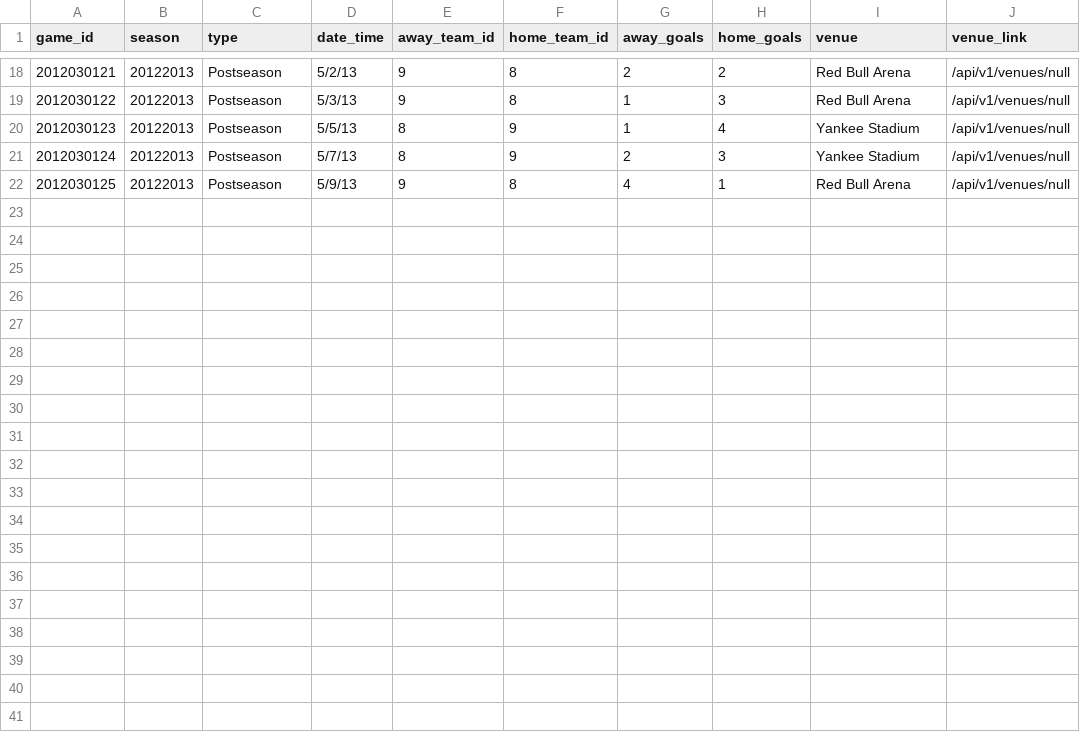
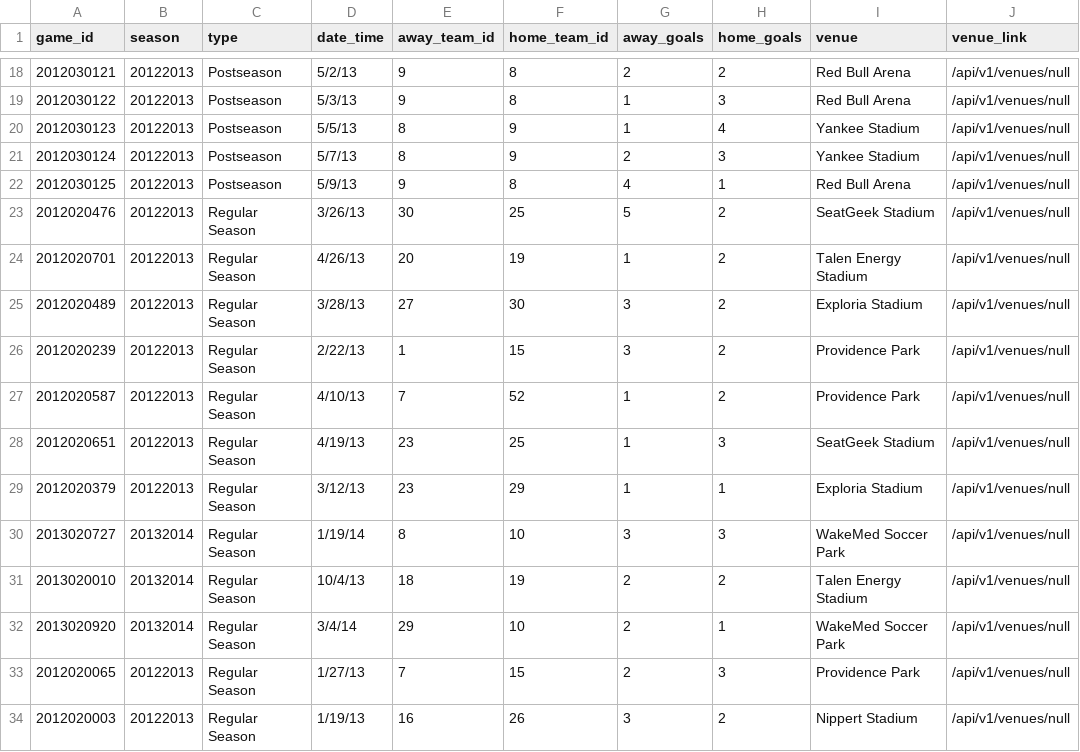
Before and after one commit to Maxwell-Baird/futbol, a CSV file: data/games_truncated.csv, drawn as a sheet; only a part is shown, gaps mark what is left out; the diff names each change by its address in the sheet, - before the commit and + after, or states it on an @@ line.

Commit message:
refactored our test to use a new data set

```diff
--- a/data/games_truncated.csv
+++ b/data/games_truncated.csv
+row 23: 2012020476 | 20122013 | Regular Season | 3/26/13 | 30 | 25 | 5 | 2 | SeatGeek Stadium | /api/v1/venues/null
+row 24: 2012020701 | 20122013 | Regular Season | 4/26/13 | 20 | 19 | 1 | 2 | Talen Energy Stadium | /api/v1/venues/null
+row 25: 2012020489 | 20122013 | Regular Season | 3/28/13 | 27 | 30 | 3 | 2 | Exploria Stadium | /api/v1/venues/null
+row 26: 2012020239 | 20122013 | Regular Season | 2/22/13 | 1 | 15 | 3 | 2 | Providence Park | /api/v1/venues/null
+row 27: 2012020587 | 20122013 | Regular Season | 4/10/13 | 7 | 52 | 1 | 2 | Providence Park | /api/v1/venues/null
+row 28: 2012020651 | 20122013 | Regular Season | 4/19/13 | 23 | 25 | 1 | 3 | SeatGeek Stadium | /api/v1/venues/null
+row 29: 2012020379 | 20122013 | Regular Season | 3/12/13 | 23 | 29 | 1 | 1 | Exploria Stadium | /api/v1/venues/null
+row 30: 2013020727 | 20132014 | Regular Season | 1/19/14 | 8 | 10 | 3 | 3 | WakeMed Soccer Park | /api/v1/venues/null
+row 31: 2013020010 | 20132014 | Regular Season | 10/4/13 | 18 | 19 | 2 | 2 | Talen Energy Stadium | /api/v1/venues/null
+row 32: 2013020920 | 20132014 | Regular Season | 3/4/14 | 29 | 10 | 2 | 1 | WakeMed Soccer Park | /api/v1/venues/null
+row 33: 2012020065 | 20122013 | Regular Season | 1/27/13 | 7 | 15 | 2 | 3 | Providence Park | /api/v1/venues/null
+row 34: 2012020003 | 20122013 | Regular Season | 1/19/13 | 16 | 26 | 3 | 2 | Nippert Stadium | /api/v1/venues/null
```
Also changed, not shown: 7 other files.
